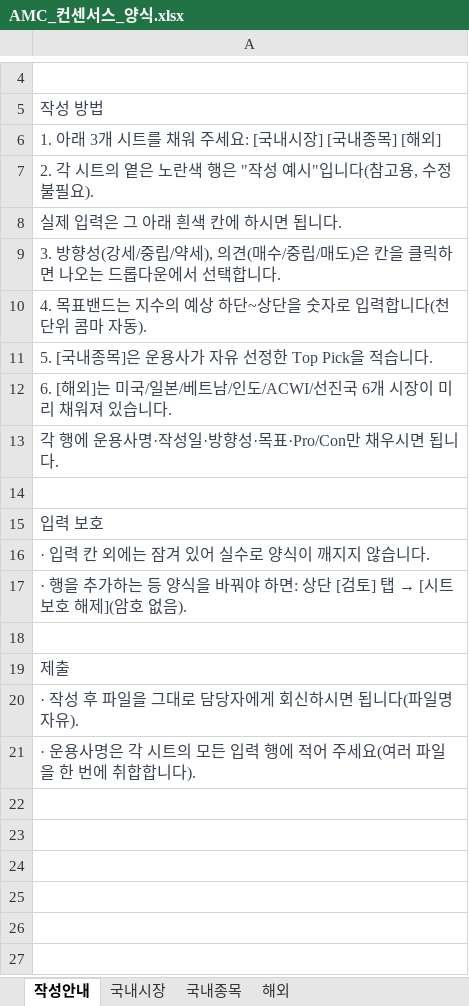
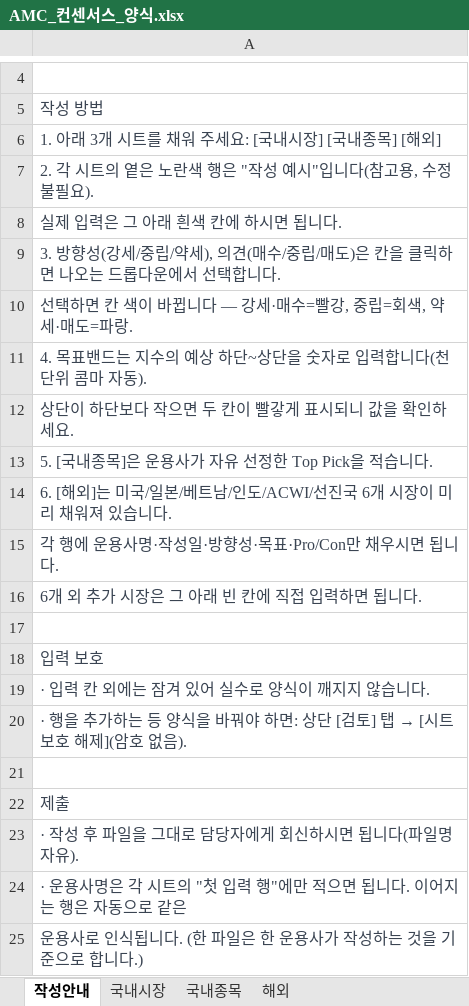
Before and after one commit to yjkim9538-dot/AMC-Sentiment, an Excel workbook: public/templates/AMC_컨센서스_양식.xlsx, sheet 작성안내, drawn as a sheet; only a part is shown, gaps mark what is left out; values as stored, in another font and other column widths than the file's, no borders; addresses are those after the commit; the diff names each change by its address in the sheet, - before the commit and + after, or states it on an @@ line.

```diff
--- a/public/templates/AMC_컨센서스_양식.xlsx (sheet 작성안내)
+++ b/public/templates/AMC_컨센서스_양식.xlsx (sheet 작성안내)
+row 10: 선택하면 칸 색이 바뀝니다 — 강세·매수=빨강, 중립=회색, 약세·매도=파랑.
+row 12: 상단이 하단보다 작으면 두 칸이 빨갛게 표시되니 값을 확인하세요.
+row 16: 6개 외 추가 시장은 그 아래 빈 칸에 직접 입력하면 됩니다.
-A24: …시트의 모든 입력 행에 적어 주세요(여러 파일을 한 번에 취합합니다).
+A24: …시트의 "첫 입력 행"에만 적으면 됩니다. 이어지는 행은 자동으로 같은
+row 25: 운용사로 인식됩니다. (한 파일은 한 운용사가 작성하는 것을 기준으로 합니다.)
```
Also changed, not shown: 2 other files.
